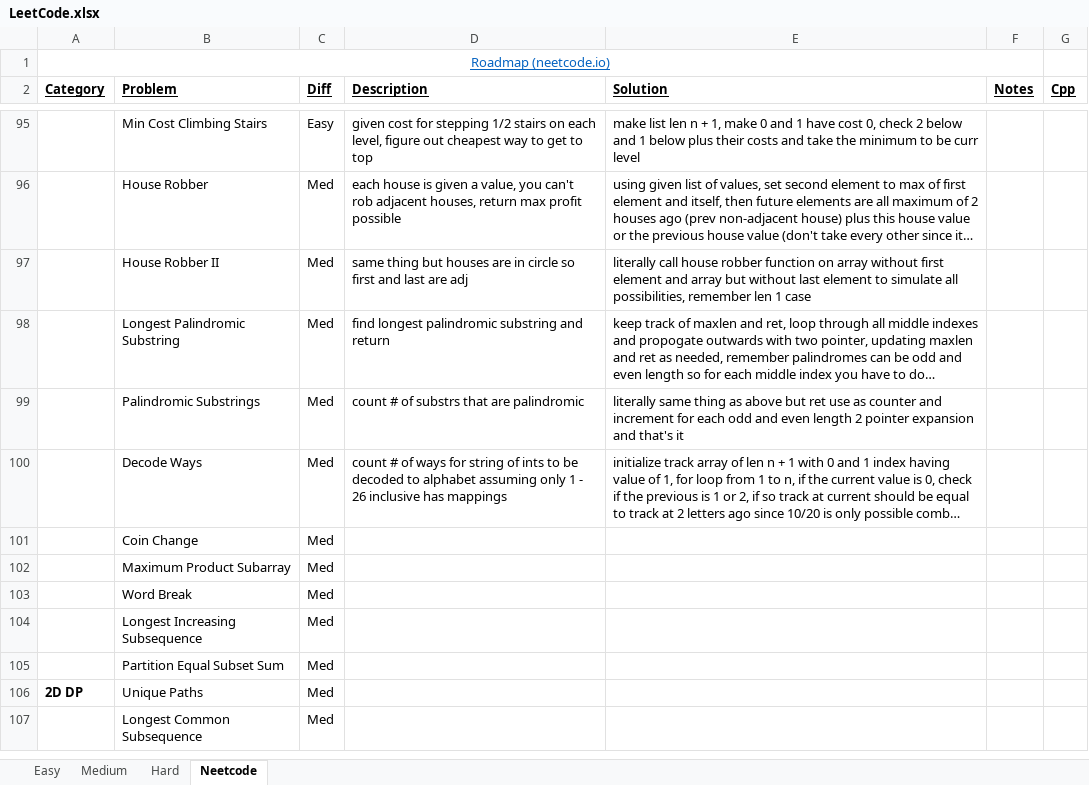
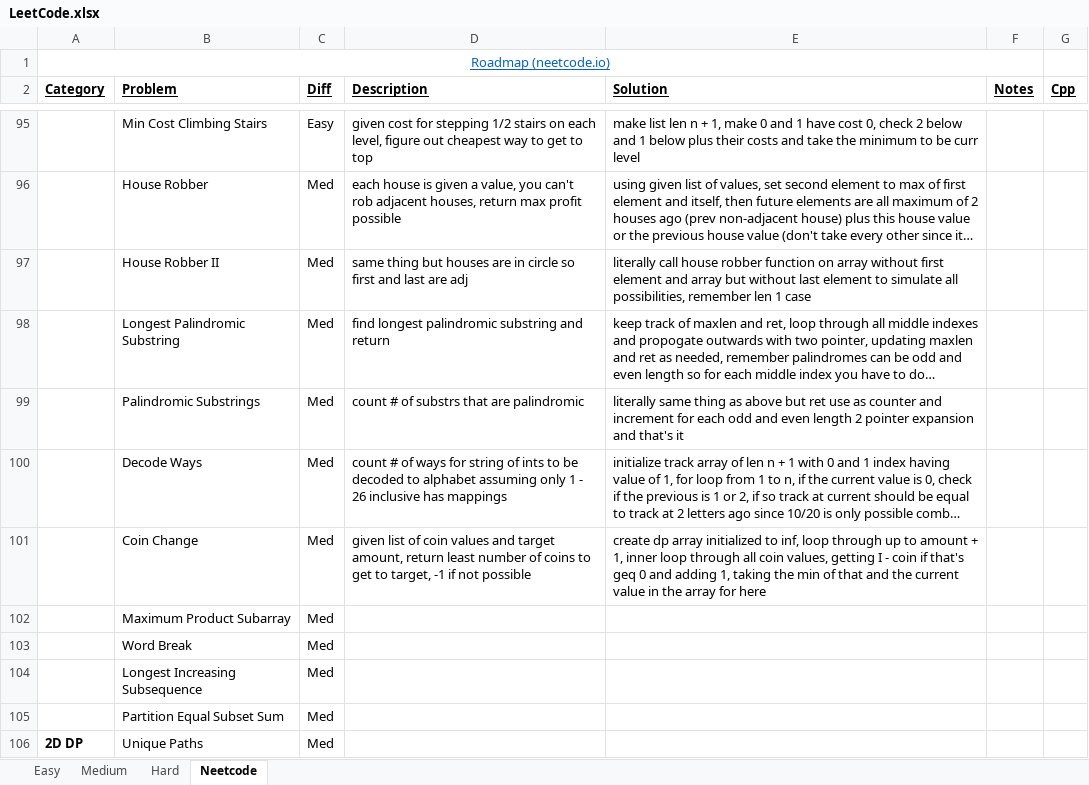
Before and after one commit to eric-zzhou/LeetcodeGrind, an Excel workbook: LeetCode.xlsx, sheet Neetcode, drawn as a sheet; only a part is shown, gaps mark what is left out; the shorter side is filled out with more unchanged rows; long unchanged cells end in …; values as stored, in another font and other column widths than the file's, no borders; conditional formats not drawn; the diff names each change by its address in the sheet, - before the commit and + after, or states it on an @@ line.

Commit message:
Finished coin change

```diff
--- a/LeetCode.xlsx (sheet Neetcode)
+++ b/LeetCode.xlsx (sheet Neetcode)
-D101 (Description): (empty)
+D101 (Description): given list of coin values and target amount, return least number of coins to get to target, -1 if not possible
-E101 (Solution): (empty)
+E101 (Solution): create dp array initialized to inf, loop through up to amount + 1, inner loop through all coin values, getting I - coin if that's geq 0 and adding 1, taking the min of that and the current value in the array for here
```
Also changed, not shown: 2 other files.
